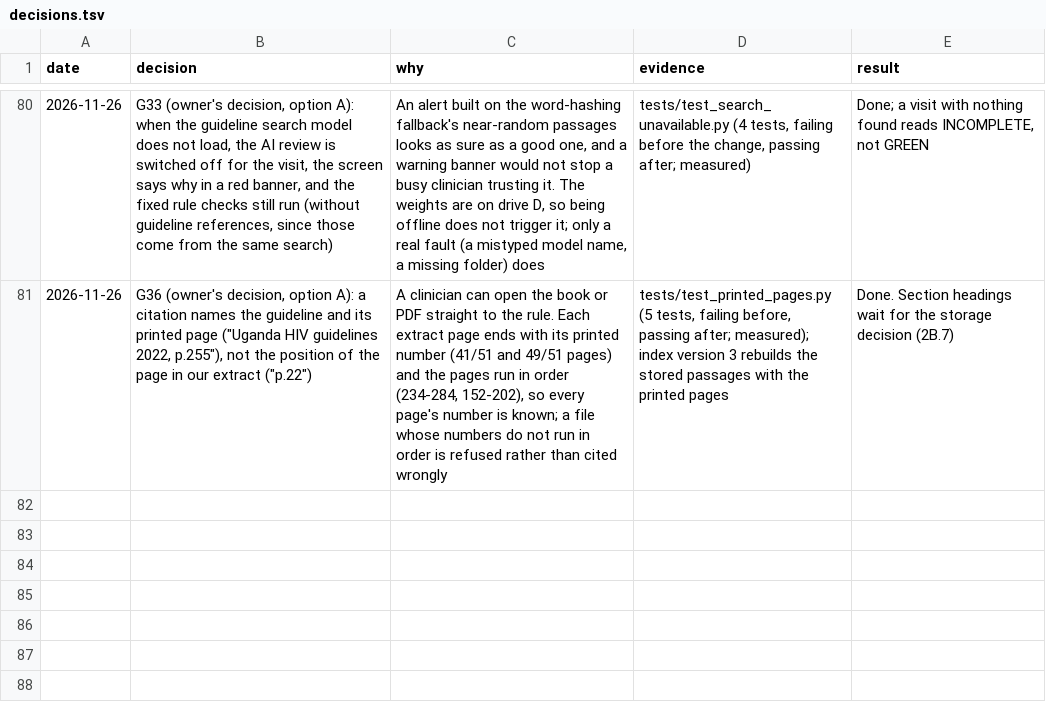
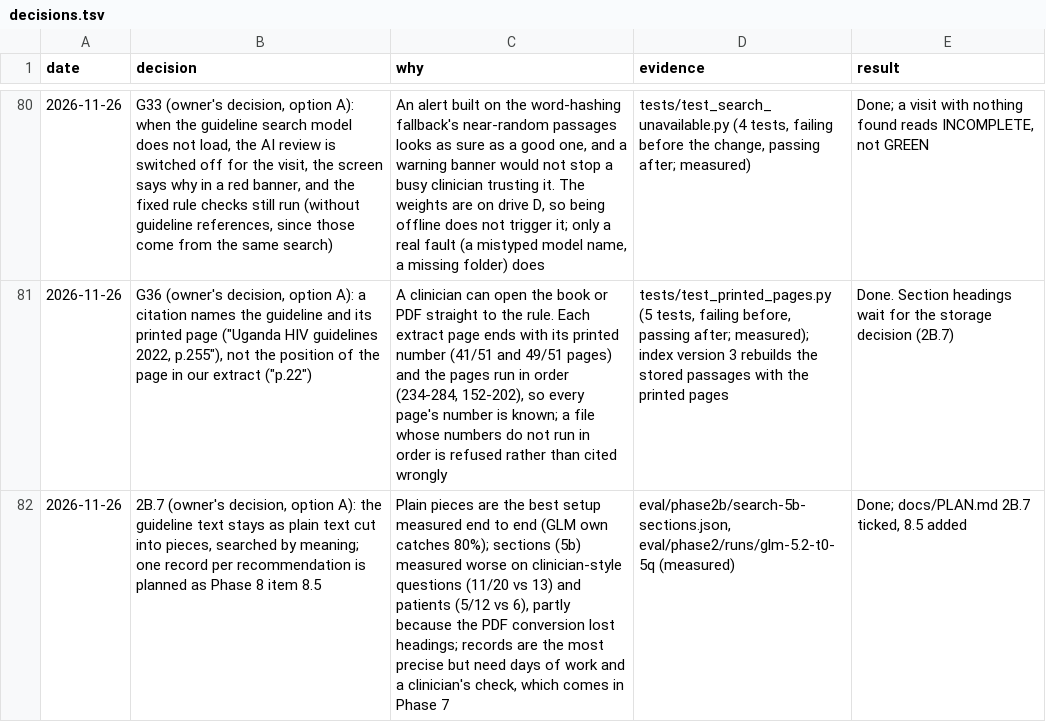
Before and after one commit to atwine/artemis-hiv, a TSV file: docs/decisions.tsv, drawn as a sheet; only a part is shown, gaps mark what is left out; the diff names each change by its address in the sheet, - before the commit and + after, or states it on an @@ line.

```diff
--- a/docs/decisions.tsv
+++ b/docs/decisions.tsv
+row 82: 2026-11-26 | 2B.7 (owner's decision, option A): the guideline text stays as plain text cut into pieces, searched by meaning; one record per recommendation is planned as Phase 8 item 8.5 | Plain pieces are the best setup measured end to end (GLM own catches 80%); sections (5b) measured worse on clinician-style questions (11/20 vs 13) and patients (5/12 vs 6), partly because the PDF conversion lost headings; records are the most precise but need days of work and a clinician's check, which comes in Phase 7 | eval/phase2b/search-5b-sections.json, eval/phase2/runs/glm-5.2-t0-5q (measured) | Done; docs/PLAN.md 2B.7 ticked, 8.5 added
```
Also changed, not shown: 1 other file.
